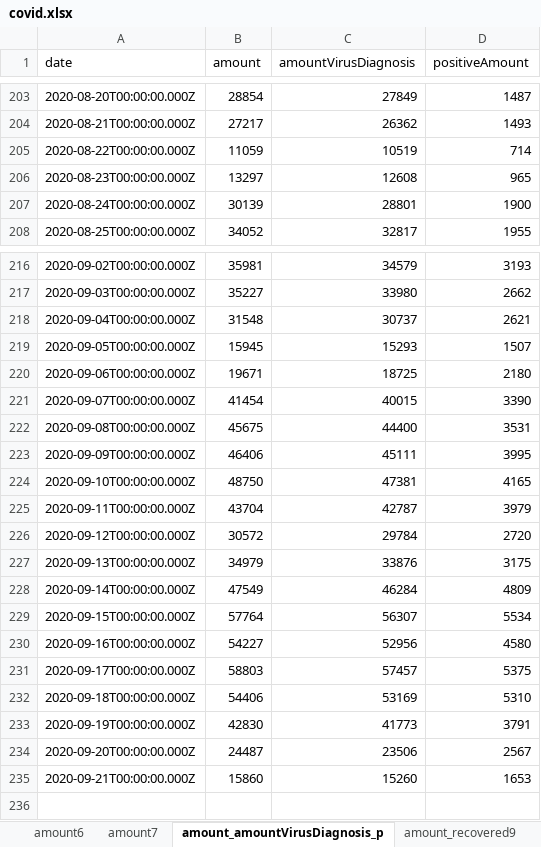
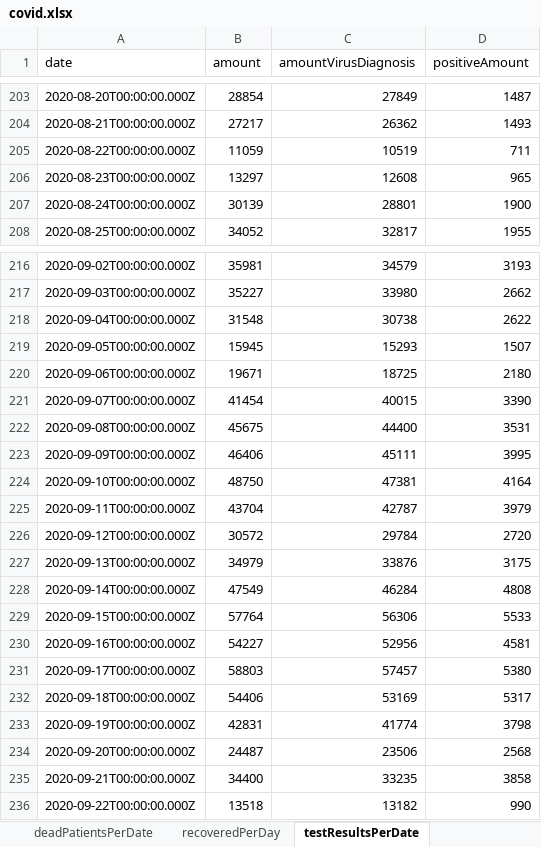
Before and after one commit to erasta/CovidDataIsrael, an Excel workbook: out/covid.xlsx, sheet testResultsPerDate, drawn as a sheet; only a part is shown, gaps mark what is left out; values as stored, in another font and other column widths than the file's, no borders; the diff names each change by its address in the sheet, - before the commit and + after, or states it on an @@ line.

```diff
--- a/out/covid.xlsx (sheet testResultsPerDate)
+++ b/out/covid.xlsx (sheet testResultsPerDate)
-sheet tab: amount6
+sheet tab: deadPatientsPerDate
-sheet tab: amount7
+sheet tab: recoveredPerDay
-sheet tab: amount_amountVirusDiagnosis_p
+sheet tab: testResultsPerDate
-D205 (positiveAmount): 714
+D205 (positiveAmount): 711
-C218 (amountVirusDiagnosis): 30737
+C218 (amountVirusDiagnosis): 30738
-D218 (positiveAmount): 2621
+D218 (positiveAmount): 2622
-D224 (positiveAmount): 4165
+D224 (positiveAmount): 4164
-D228 (positiveAmount): 4809
+D228 (positiveAmount): 4808
-C229 (amountVirusDiagnosis): 56307
+C229 (amountVirusDiagnosis): 56306
-D229 (positiveAmount): 5534
+D229 (positiveAmount): 5533
-D230 (positiveAmount): 4580
+D230 (positiveAmount): 4581
-D231 (positiveAmount): 5375
+D231 (positiveAmount): 5380
-D232 (positiveAmount): 5310
+D232 (positiveAmount): 5317
-B233 (amount): 42830
+B233 (amount): 42831
-C233 (amountVirusDiagnosis): 41773
+C233 (amountVirusDiagnosis): 41774
-D233 (positiveAmount): 3791
+D233 (positiveAmount): 3798
-D234 (positiveAmount): 2567
+D234 (positiveAmount): 2568
-B235 (amount): 15860
+B235 (amount): 34400
-C235 (amountVirusDiagnosis): 15260
+C235 (amountVirusDiagnosis): 33235
-D235 (positiveAmount): 1653
+D235 (positiveAmount): 3858
+row 236: 2020-09-22T00:00:00.000Z | 13518 | 13182 | 990
```
Also changed, not shown: sheet contagionDataPerCityPublic, sheet patientsPerDate, sheet patientsPerDate10, sheet patientsPerDate17, sheet hospitalStatus, sheet doublingRate, 13 more sheets, other sheet tabs, 4 other files.
